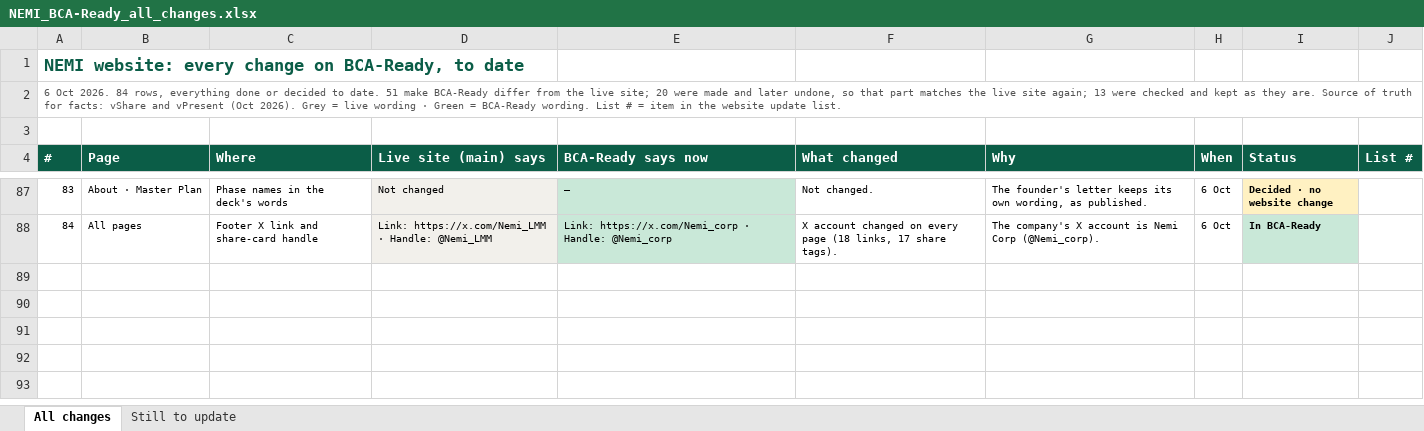
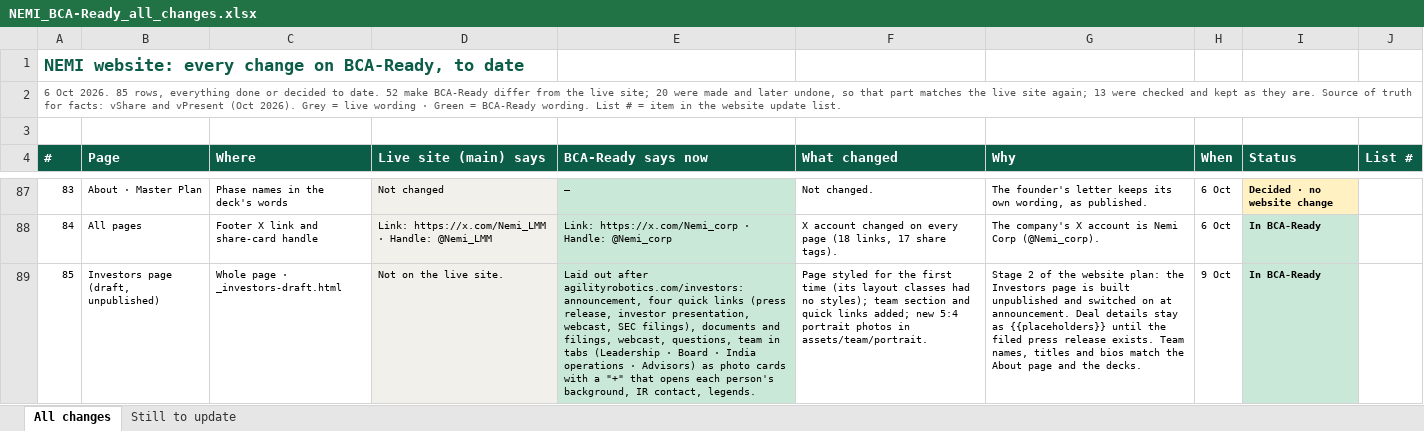
Before and after one commit to Nemi52344/nemi-lmm-site, an Excel workbook: _s4/NEMI_BCA-Ready_all_changes.xlsx, sheet All changes, drawn as a sheet; only a part is shown, gaps mark what is left out; values as stored, in another font and other column widths than the file's, no borders; the diff names each change by its address in the sheet, - before the commit and + after, or states it on an @@ line.

```diff
--- a/_s4/NEMI_BCA-Ready_all_changes.xlsx (sheet All changes)
+++ b/_s4/NEMI_BCA-Ready_all_changes.xlsx (sheet All changes)
@@ column A (#) renumbered in row 2 @@
+row 89: 85 | Investors page (draft, unpublished) | Whole page · _investors-draft.html | Not on the live site. | Laid out after agilityrobotics.com/investors: announcement, four quick links (press release, investor presentation, webcast, SEC filings), documents and filings, webcast, questions, team in tabs (Leadership · Board · India operations · Advisors) as photo cards with a "+" that opens each person's background, IR contact, legends. | Page styled for the first time (its layout classes had no styles); team section and quick links added; new 5:4 portrait photos in assets/team/portrait. | Stage 2 of the website plan: the Investors page is built unpublished and switched on at announcement. Deal details stay as {{placeholders}} until the filed press release exists. Team names, titles and bios match the About page and the decks. | 9 Oct | In BCA-Ready
```
Also changed, not shown: 18 other files.
